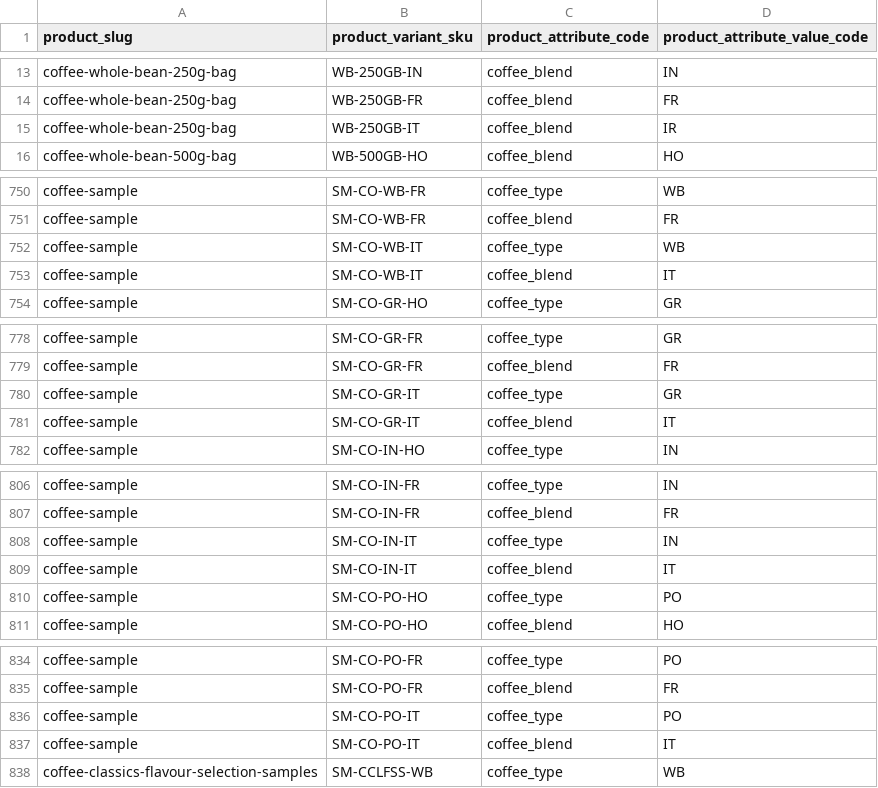
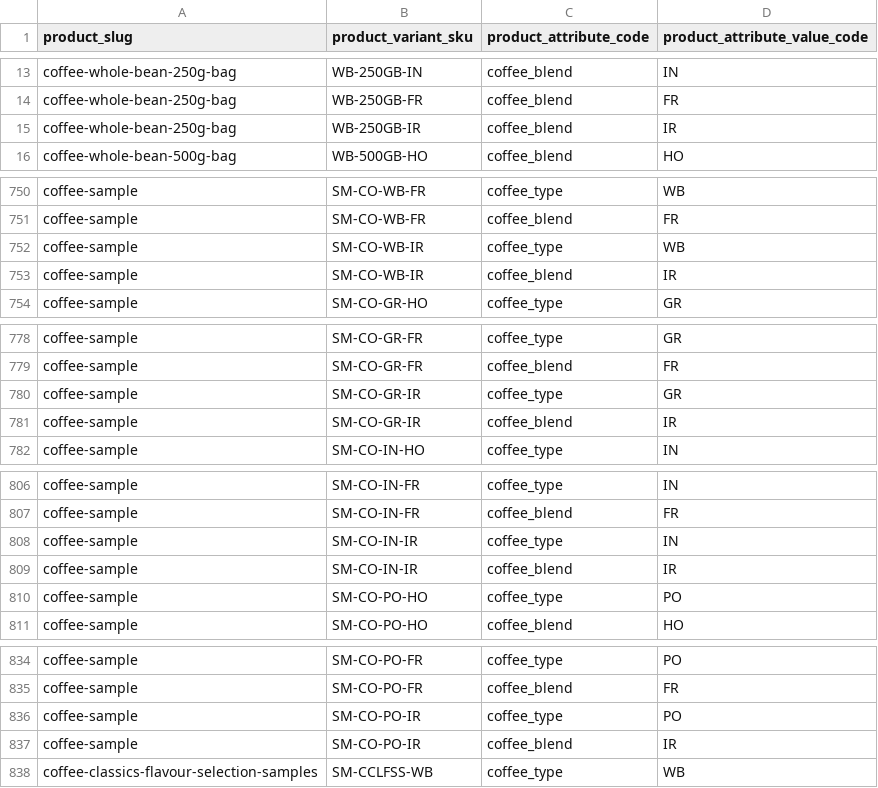
Before and after one commit to njcushing/online-shop, a CSV file: db/seeds/data/product_variant_attributes.csv, drawn as a sheet; only a part is shown, gaps mark what is left out; the diff covers the shown part only.

```diff
--- a/db/seeds/data/product_variant_attributes.csv
+++ b/db/seeds/data/product_variant_attributes.csv
@@ -14,3 +14,3 @@ coffee-whole-bean-250g-bag,WB-250GB-IN,coffee_blend,IN
 coffee-whole-bean-250g-bag,WB-250GB-FR,coffee_blend,FR
-coffee-whole-bean-250g-bag,WB-250GB-IT,coffee_blend,IR
+coffee-whole-bean-250g-bag,WB-250GB-IR,coffee_blend,IR
 coffee-whole-bean-500g-bag,WB-500GB-HO,coffee_blend,HO
@@ -751,4 +751,4 @@ coffee-sample,SM-CO-WB-FR,coffee_type,WB
 coffee-sample,SM-CO-WB-FR,coffee_blend,FR
-coffee-sample,SM-CO-WB-IT,coffee_type,WB
-coffee-sample,SM-CO-WB-IT,coffee_blend,IT
+coffee-sample,SM-CO-WB-IR,coffee_type,WB
+coffee-sample,SM-CO-WB-IR,coffee_blend,IR
 coffee-sample,SM-CO-GR-HO,coffee_type,GR
@@ -779,4 +779,4 @@ coffee-sample,SM-CO-GR-FR,coffee_type,GR
 coffee-sample,SM-CO-GR-FR,coffee_blend,FR
-coffee-sample,SM-CO-GR-IT,coffee_type,GR
-coffee-sample,SM-CO-GR-IT,coffee_blend,IT
+coffee-sample,SM-CO-GR-IR,coffee_type,GR
+coffee-sample,SM-CO-GR-IR,coffee_blend,IR
 coffee-sample,SM-CO-IN-HO,coffee_type,IN
@@ -807,4 +807,4 @@ coffee-sample,SM-CO-IN-FR,coffee_type,IN
 coffee-sample,SM-CO-IN-FR,coffee_blend,FR
-coffee-sample,SM-CO-IN-IT,coffee_type,IN
-coffee-sample,SM-CO-IN-IT,coffee_blend,IT
+coffee-sample,SM-CO-IN-IR,coffee_type,IN
+coffee-sample,SM-CO-IN-IR,coffee_blend,IR
 coffee-sample,SM-CO-PO-HO,coffee_type,PO
@@ -835,4 +835,4 @@ coffee-sample,SM-CO-PO-FR,coffee_type,PO
 coffee-sample,SM-CO-PO-FR,coffee_blend,FR
-coffee-sample,SM-CO-PO-IT,coffee_type,PO
-coffee-sample,SM-CO-PO-IT,coffee_blend,IT
+coffee-sample,SM-CO-PO-IR,coffee_type,PO
+coffee-sample,SM-CO-PO-IR,coffee_blend,IR
 coffee-classics-flavour-selection-samples,SM-CCLFSS-WB,coffee_type,WB
```
Also changed, not shown: 2 edited cells elsewhere in this file, db/seeds/data/product_reviews.csv, db/seeds/data/product_variants.csv.
